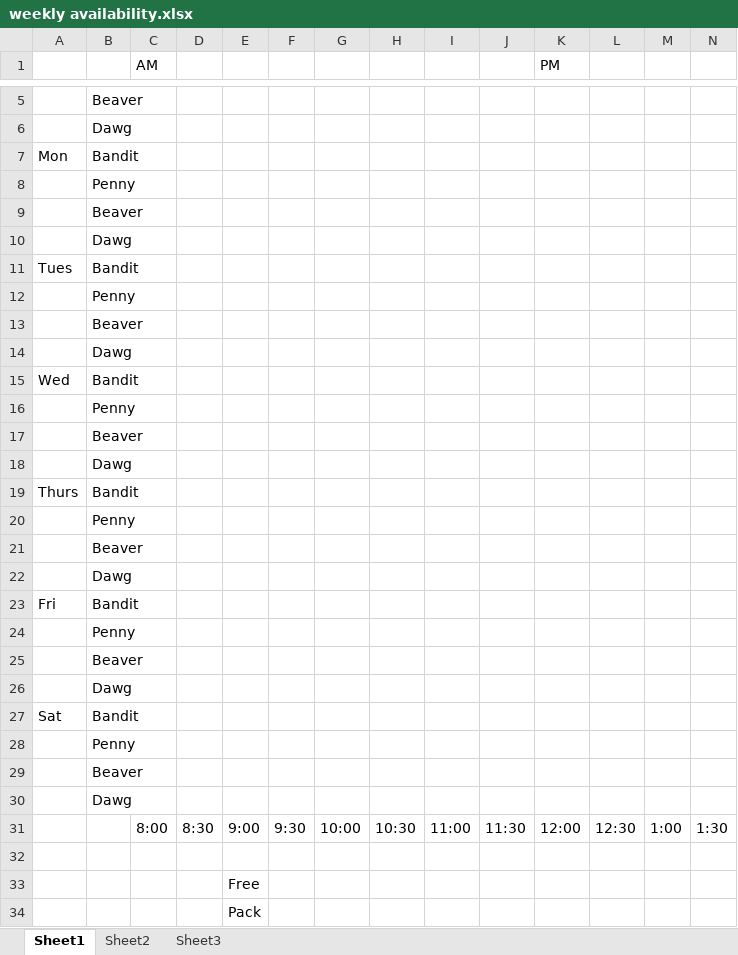
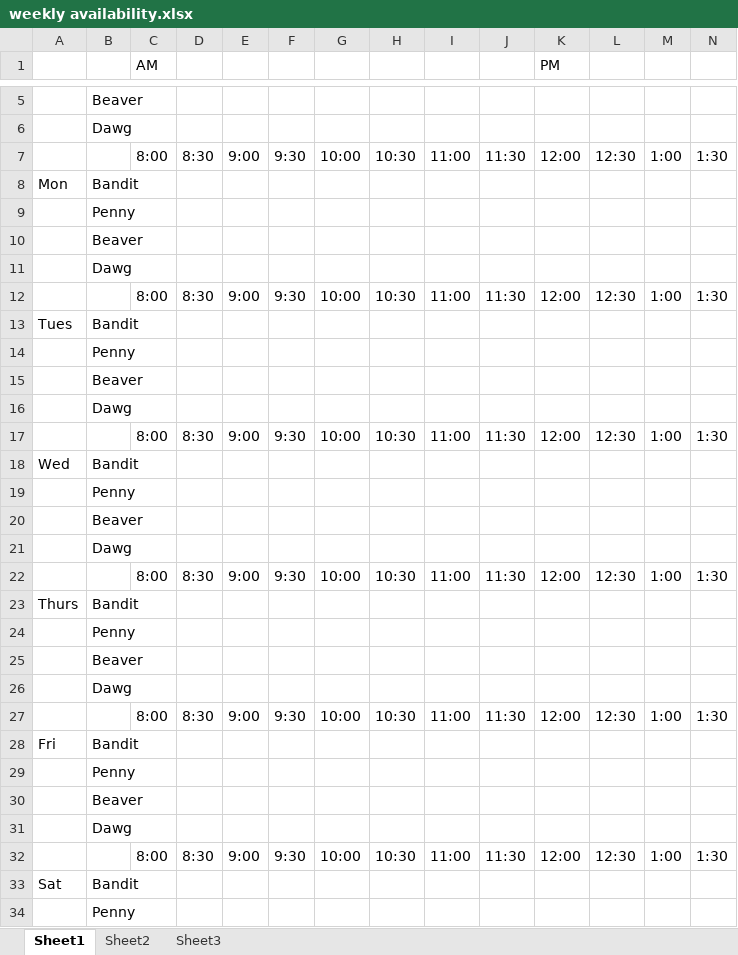
Before and after one commit to mtoledo2000/SlidingProfiler, an Excel workbook: weekly availability.xlsx, sheet Sheet1, drawn as a sheet; only a part is shown, gaps mark what is left out; the shorter side is filled out with more unchanged rows; values as stored, in another font and other column widths than the file's, no cell formats; rows hold the shown columns only; the diff names each change by its address in the sheet, - before the commit and + after, or states it on an @@ line.

Commit message:
Updated availability

```diff
--- a/weekly availability.xlsx (sheet Sheet1)
+++ b/weekly availability.xlsx (sheet Sheet1)
+row 7:  |  | 8:00 | 8:30 | 9:00 | 9:30 | 10:00 | 10:30 | 11:00 | 11:30 | 12:00 | 12:30 | 1:00 | 1:30
+row 12:  |  | 8:00 | 8:30 | 9:00 | 9:30 | 10:00 | 10:30 | 11:00 | 11:30 | 12:00 | 12:30 | 1:00 | 1:30
+row 17:  |  | 8:00 | 8:30 | 9:00 | 9:30 | 10:00 | 10:30 | 11:00 | 11:30 | 12:00 | 12:30 | 1:00 | 1:30
+row 22:  |  | 8:00 | 8:30 | 9:00 | 9:30 | 10:00 | 10:30 | 11:00 | 11:30 | 12:00 | 12:30 | 1:00 | 1:30
+row 27:  |  | 8:00 | 8:30 | 9:00 | 9:30 | 10:00 | 10:30 | 11:00 | 11:30 | 12:00 | 12:30 | 1:00 | 1:30
+row 32:  |  | 8:00 | 8:30 | 9:00 | 9:30 | 10:00 | 10:30 | 11:00 | 11:30 | 12:00 | 12:30 | 1:00 | 1:30
```
Also changed, not shown: cell formats.
